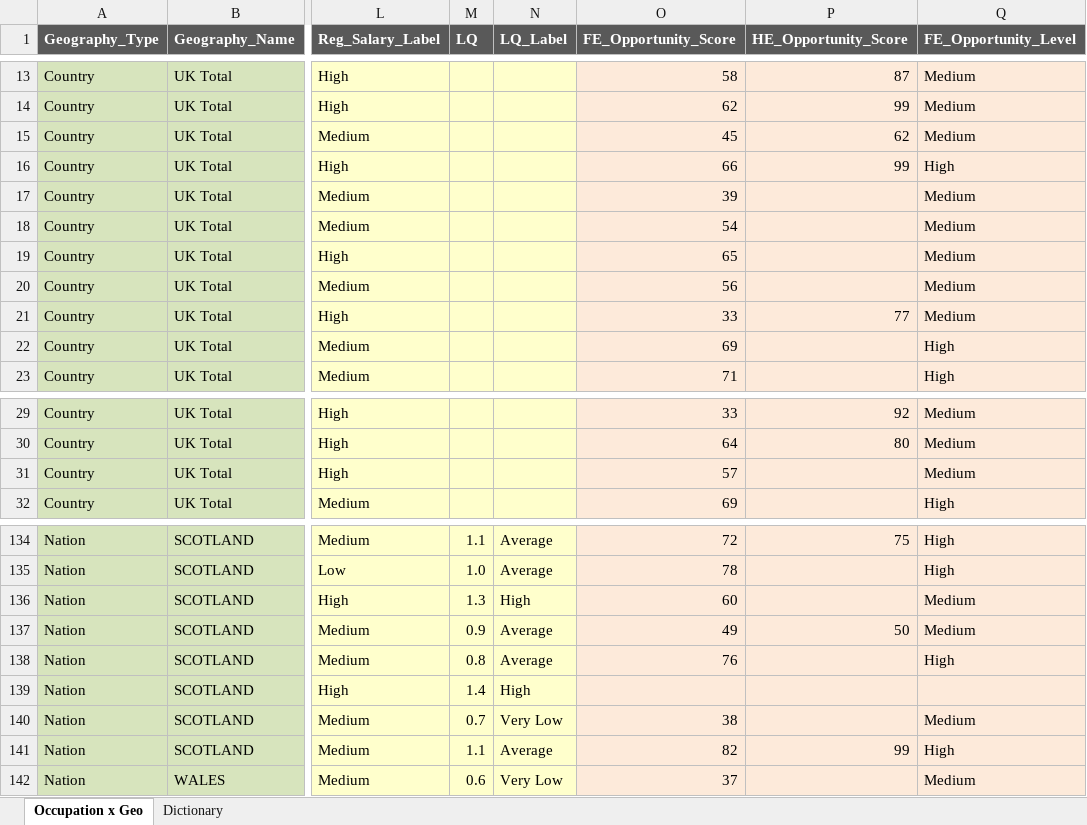
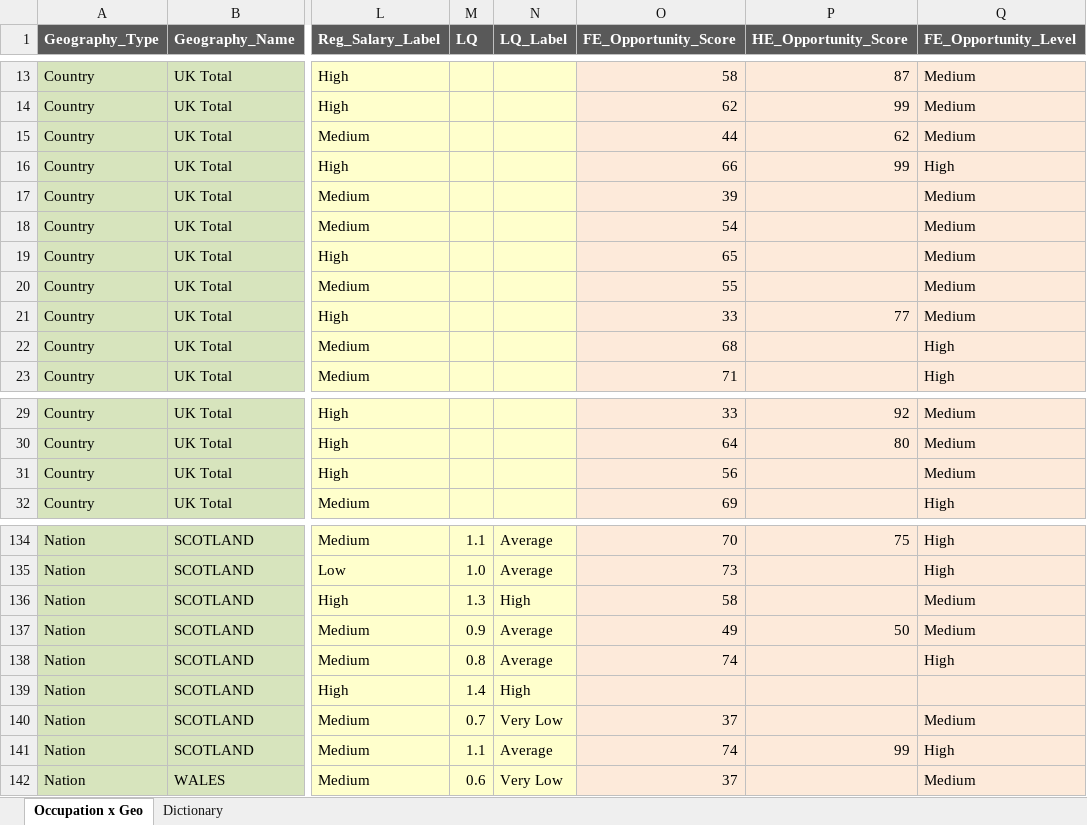
Before and after one commit to BGT-Analytics/where-the-work-is, an Excel workbook: data/BGT_UK_IPPR_input_data.xlsx, sheet Occupation x Geo, drawn as a sheet; only a part is shown, gaps mark what is left out; values as stored, in another font and other column widths than the file's, no borders; the diff covers the shown part only; the diff names each change by its address in the sheet, - before the commit and + after, or states it on an @@ line.

```diff
--- a/data/BGT_UK_IPPR_input_data.xlsx (sheet Occupation x Geo)
+++ b/data/BGT_UK_IPPR_input_data.xlsx (sheet Occupation x Geo)
-O15 (FE_Opportunity_Score): 45
+O15 (FE_Opportunity_Score): 44
-O20 (FE_Opportunity_Score): 56
+O20 (FE_Opportunity_Score): 55
-O22 (FE_Opportunity_Score): 69
+O22 (FE_Opportunity_Score): 68
-O31 (FE_Opportunity_Score): 57
+O31 (FE_Opportunity_Score): 56
-O134 (FE_Opportunity_Score): 72
+O134 (FE_Opportunity_Score): 70
-O135 (FE_Opportunity_Score): 78
+O135 (FE_Opportunity_Score): 73
-O136 (FE_Opportunity_Score): 60
+O136 (FE_Opportunity_Score): 58
-O138 (FE_Opportunity_Score): 76
+O138 (FE_Opportunity_Score): 74
-O140 (FE_Opportunity_Score): 38
+O140 (FE_Opportunity_Score): 37
-O141 (FE_Opportunity_Score): 82
+O141 (FE_Opportunity_Score): 74
```
Also changed, not shown: 28 edited cells elsewhere in this sheet, 1 other file.
